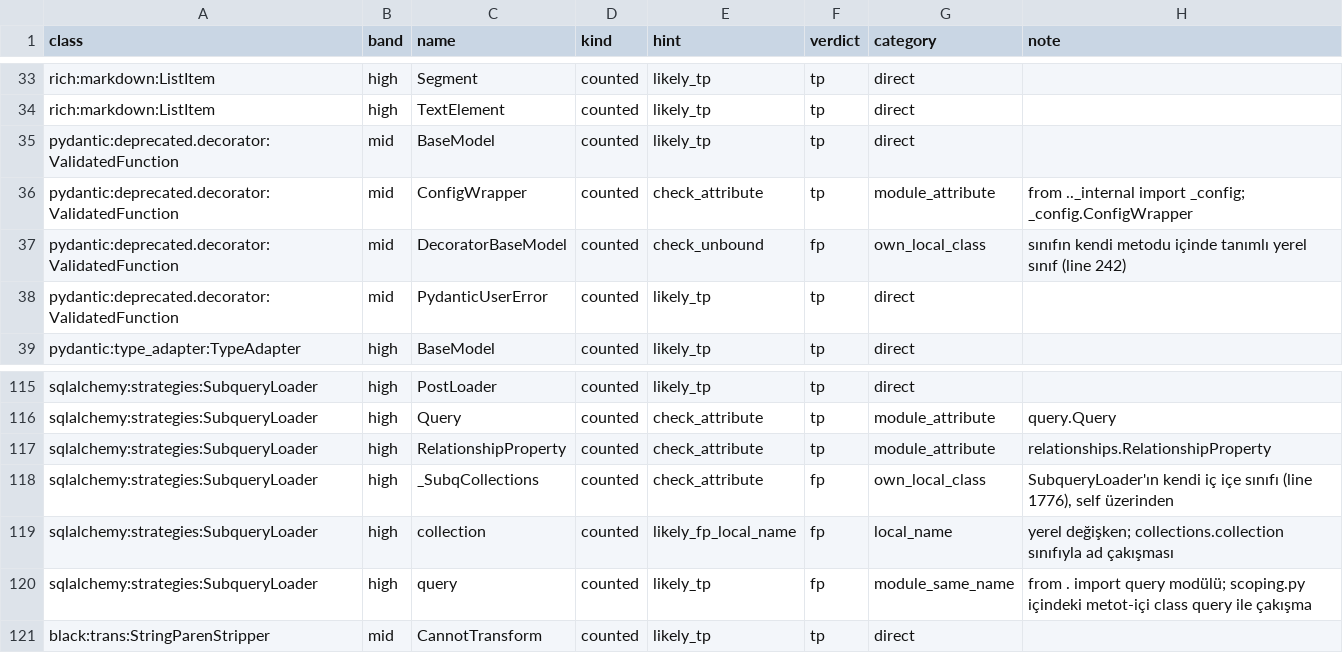
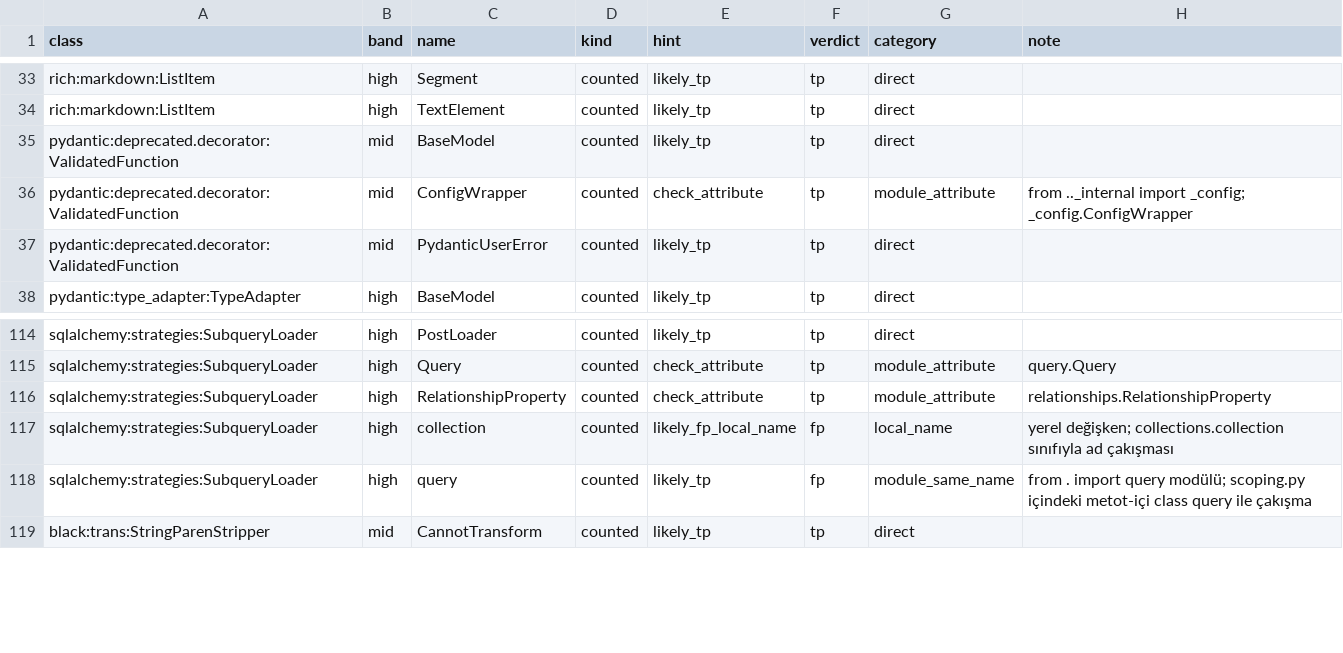
Before and after one commit to okngms/RefactorLens, a CSV file: experiments/hardening/results/dcc-manual.csv, drawn as a sheet; only a part is shown, gaps mark what is left out.

Commit message:
feat(metrics)!: settle three metric definitions and bump scan schema to 3
Block 1 left five questions the definitions did not answer. They are decided
in docs/v2-tanim-kararlari.md; three change what a report field means and
ship together under one schema bump, since the block 1b distribution table
must be measured on the final definitions.

K1 LOC counts lines holding a code token, excluding blank lines, comment-only
lines and docstrings (nested definitions included). RefactorLens reports
metric improvements after refactoring, and with physical lines deleting a
function's documentation "improves" LOC with no check able to see it. The
rule is exact: func_metrics.code_lines tokenizes the module once, and the
source is a required argument so no silent fallback definition exists.

K2 LCOM4 is null for a class without methods. Returning 0 broke the
"uncomputable metrics report null, never zero" invariant.

K3 DCC no longer counts a class's own nested classes, like the class itself.

On the 26-project corpus: the median function is 15% shorter and long_method
drops 2054 -> 1550, losing most in documentation-heavy code; 6294 classes
move from lcom4 0 to null and no other LCOM4 changes; DCC drops in 318
classes, 239 of them netbox's `class Meta(Base.Meta)` false dependency. The
DCC manual count goes from 96.1% to 97.4% precision.

K4 keeps the god_class LCOM4 gate and K5 keeps conditional definitions out
of the report; both need new designs and move to v2.2, and both are recorded
as locked decisions.

BREAKING CHANGE: scan schema_version is 3. verify refuses to compare schema 2
and 3 reports; regenerate the `before` report after upgrading.

Also fixed: the DCC manual-count worksheet recomputed references on its own,
so K3 did not reach it and the summary silently kept schema 2 results. The
worksheet must now equal dcc() for every sampled class.

```diff
--- a/experiments/hardening/results/dcc-manual.csv
+++ b/experiments/hardening/results/dcc-manual.csv
@@ -36,3 +36,2 @@ pydantic:deprecated.decorator:ValidatedFunction,mid,BaseModel,counted,likely_tp,
 pydantic:deprecated.decorator:ValidatedFunction,mid,ConfigWrapper,counted,check_attribute,tp,module_attribute,from .._internal import _config; _config.ConfigWrapper
-pydantic:deprecated.decorator:ValidatedFunction,mid,DecoratorBaseModel,counted,check_unbound,fp,own_local_class,sınıfın kendi metodu içinde tanımlı yerel sınıf (line 242)
 pydantic:deprecated.decorator:ValidatedFunction,mid,PydanticUserError,counted,likely_tp,tp,direct,
@@ -117,3 +116,2 @@ sqlalchemy:strategies:SubqueryLoader,high,Query,counted,check_attribute,tp,modul
 sqlalchemy:strategies:SubqueryLoader,high,RelationshipProperty,counted,check_attribute,tp,module_attribute,relationships.RelationshipProperty
-sqlalchemy:strategies:SubqueryLoader,high,_SubqCollections,counted,check_attribute,fp,own_local_class,"SubqueryLoader'ın kendi iç içe sınıfı (line 1776), self üzerinden"
 sqlalchemy:strategies:SubqueryLoader,high,collection,counted,likely_fp_local_name,fp,local_name,yerel değişken; collections.collection sınıfıyla ad çakışması
```
Also changed, not shown: 24 other files.
